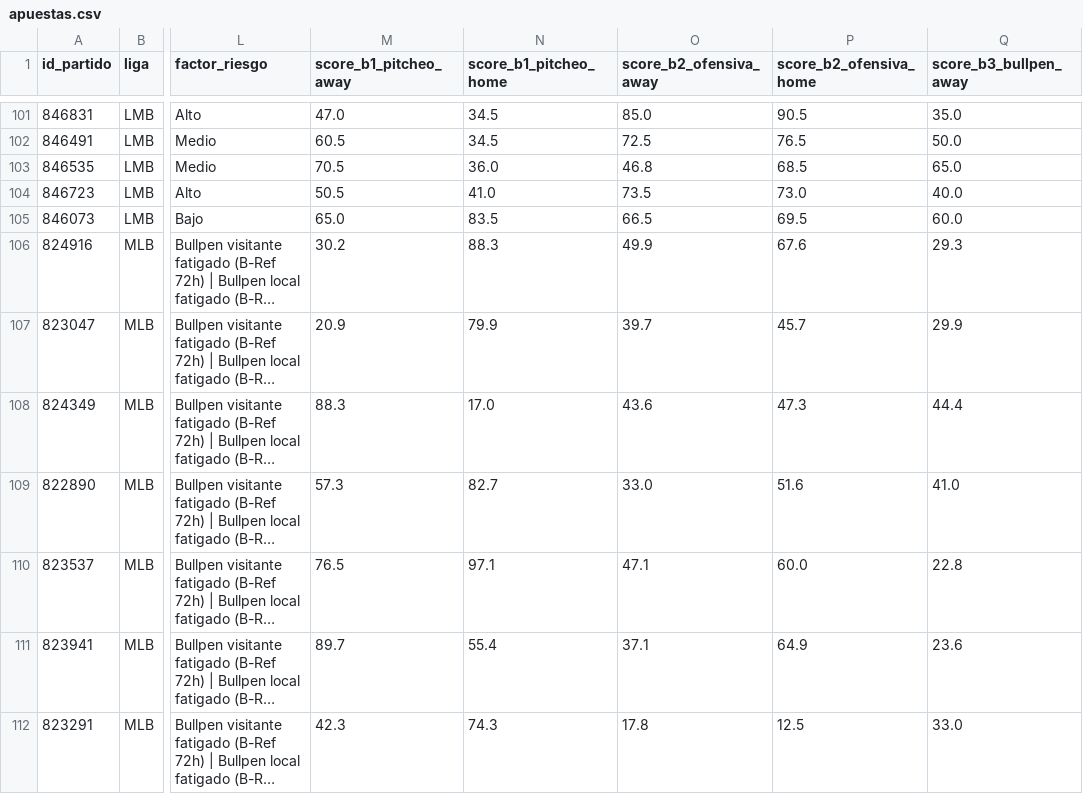
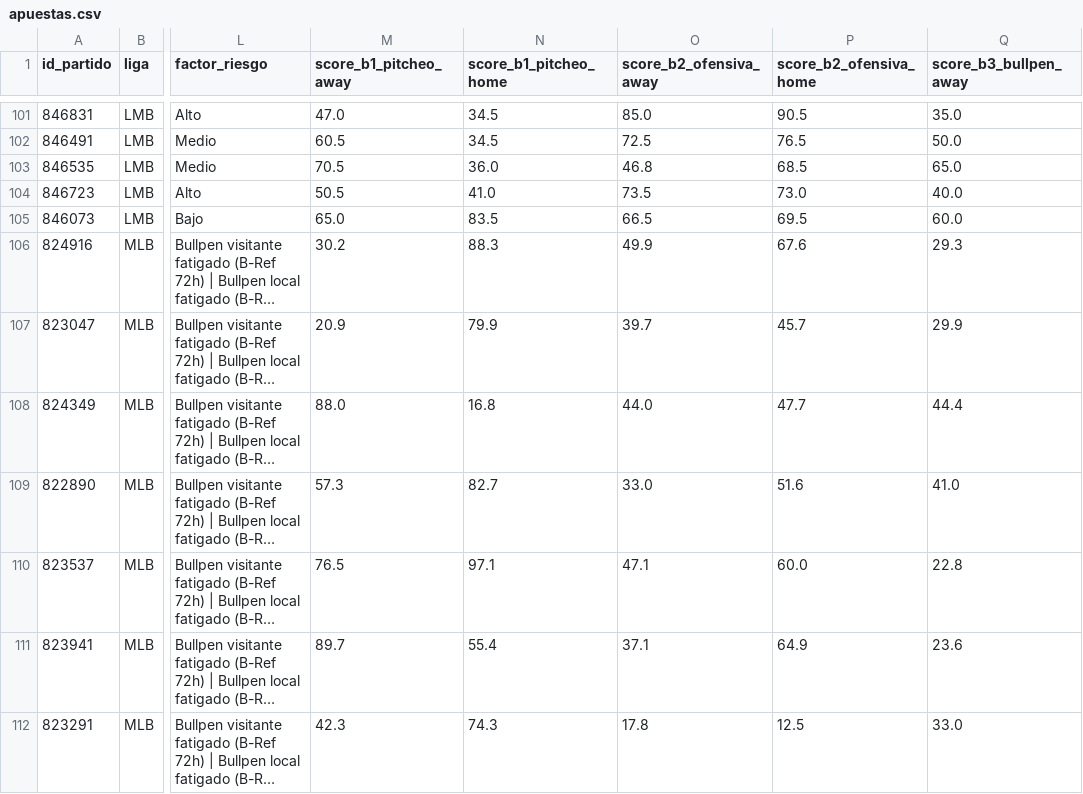
Before and after one commit to 05aptrading-jpg/ApuestasMLB, a CSV file: apuestas.csv, drawn as a sheet; only a part is shown, gaps mark what is left out; long unchanged cells end in …; the diff names each change by its address in the sheet, - before the commit and + after, or states it on an @@ line.

Commit message:
Actualizar apuestas.csv

```diff
--- a/apuestas.csv
+++ b/apuestas.csv
-M108 (score_b1_pitcheo_away): 88.3
+M108 (score_b1_pitcheo_away): 88.0
-N108 (score_b1_pitcheo_home): 17.0
+N108 (score_b1_pitcheo_home): 16.8
-O108 (score_b2_ofensiva_away): 43.6
+O108 (score_b2_ofensiva_away): 44.0
-P108 (score_b2_ofensiva_home): 47.3
+P108 (score_b2_ofensiva_home): 47.7
```
